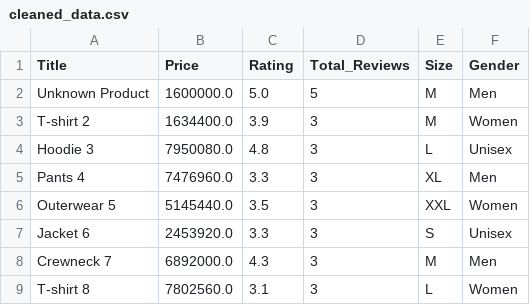
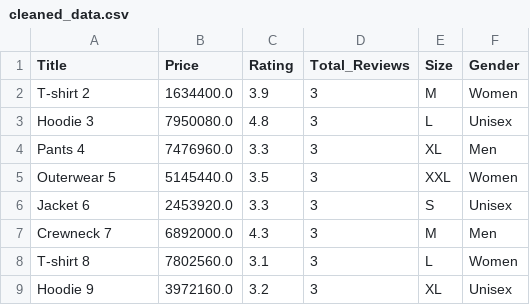
Before and after one commit to maulana1404/tugas-etl-dicoding, a CSV file: data/cleaned_data.csv, drawn as a sheet; only a part is shown; the shorter side is filled out with more unchanged rows.

```diff
--- a/data/cleaned_data.csv
+++ b/data/cleaned_data.csv
@@ -1,3 +1,2 @@
 Title,Price,Rating,Total_Reviews,Size,Gender
-Unknown Product,1600000.0,5.0,5,M,Men
 T-shirt 2,1634400.0,3.9,3,M,Women
```
Also changed, not shown: 7 other files.
